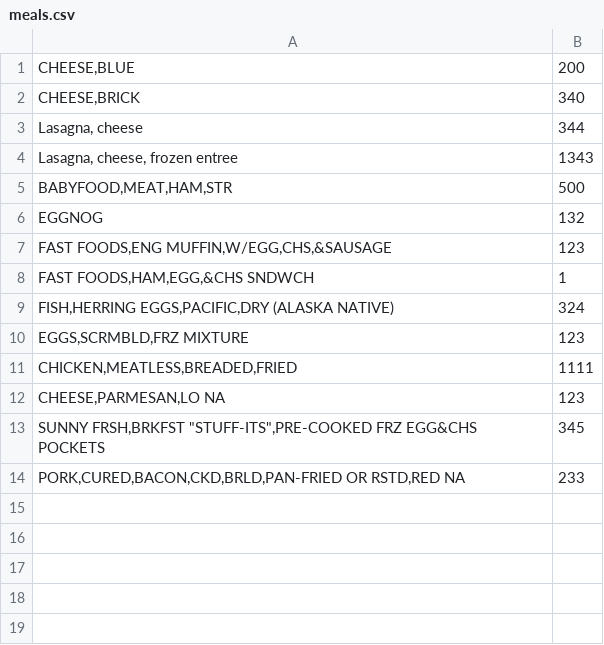
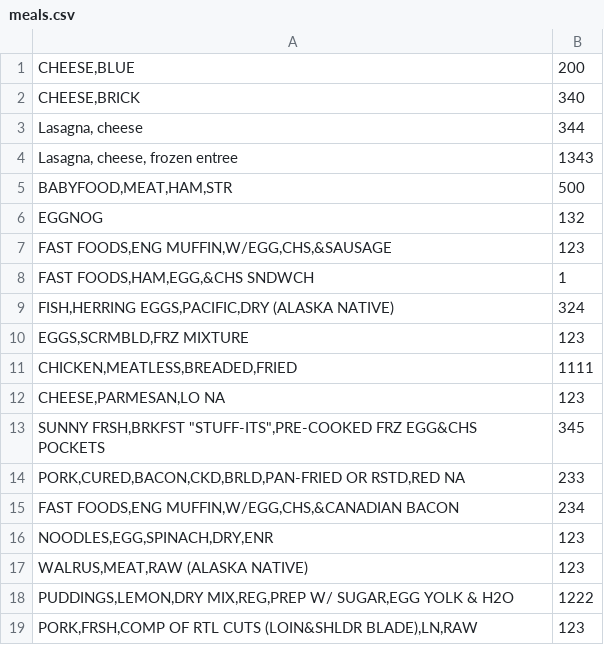
Before and after one commit to nikolaikanev/padawan-calories-calculator, a CSV file: meals.csv, drawn as a sheet.

```diff
--- a/meals.csv
+++ b/meals.csv
@@ -14 +14,6 @@
 "PORK,CURED,BACON,CKD,BRLD,PAN-FRIED OR RSTD,RED NA",233
+"FAST FOODS,ENG MUFFIN,W/EGG,CHS,&CANADIAN BACON",234
+"NOODLES,EGG,SPINACH,DRY,ENR",123
+"WALRUS,MEAT,RAW (ALASKA NATIVE)",123
+"PUDDINGS,LEMON,DRY MIX,REG,PREP W/ SUGAR,EGG YOLK & H2O",1222
+"PORK,FRSH,COMP OF RTL CUTS (LOIN&SHLDR BLADE),LN,RAW",123
```
Also changed, not shown: 5 other files.
